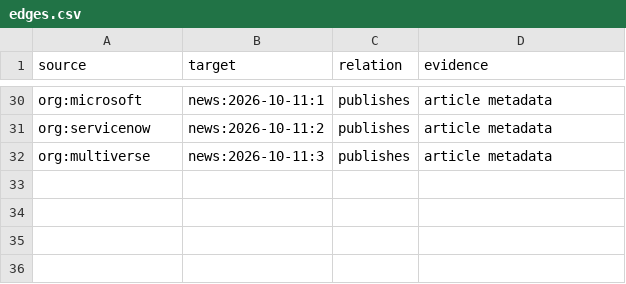
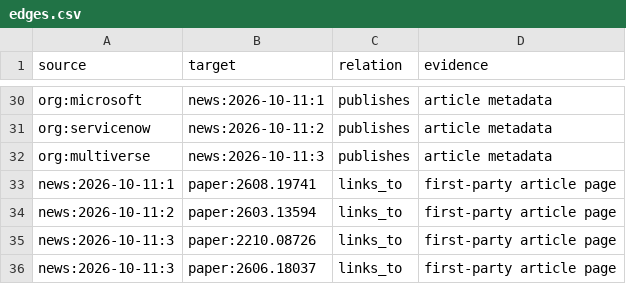
Before and after one commit to SakuraDanceMoo/llm-agent-news, a CSV file: llm_agent_news/knowledge_graph/edges.csv, drawn as a sheet; only a part is shown, gaps mark what is left out.

Commit message:
Auto-link future articles to papers in the knowledge graph

```diff
--- a/llm_agent_news/knowledge_graph/edges.csv
+++ b/llm_agent_news/knowledge_graph/edges.csv
@@ -32 +32,5 @@ org:servicenow,news:2026-10-11:2,publishes,article metadata
 org:multiverse,news:2026-10-11:3,publishes,article metadata
+news:2026-10-11:1,paper:2608.19741,links_to,first-party article page
+news:2026-10-11:2,paper:2603.13594,links_to,first-party article page
+news:2026-10-11:3,paper:2210.08726,links_to,first-party article page
+news:2026-10-11:3,paper:2606.18037,links_to,first-party article page
```
Also changed, not shown: llm_agent_news/knowledge_graph/nodes.csv, 6 other files.
